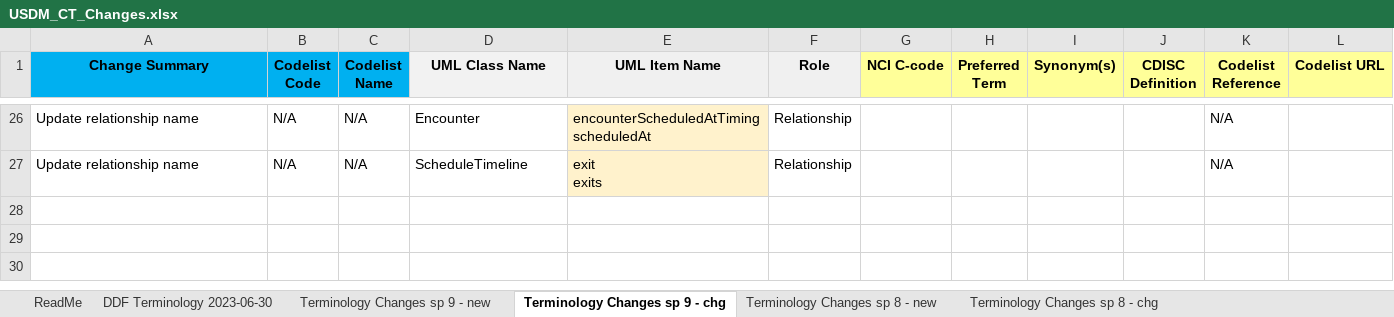
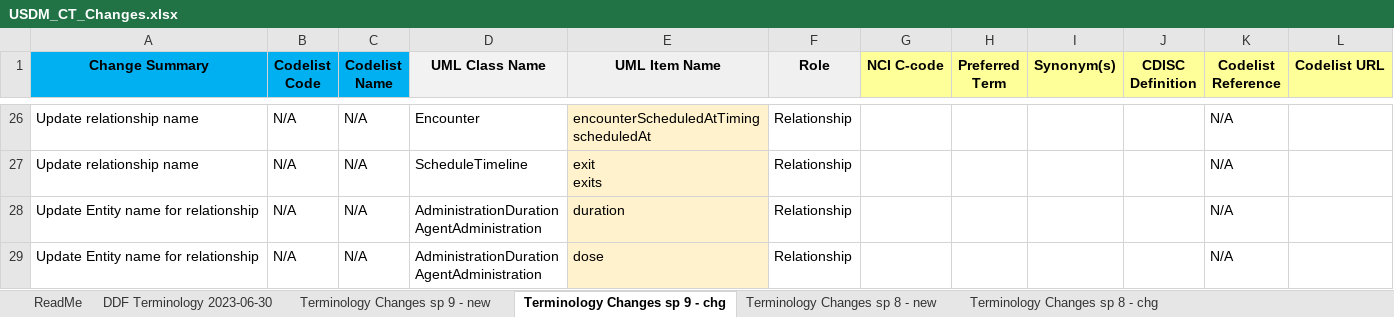
Before and after one commit to cdisc-org/DDF-RA, an Excel workbook: Deliverables/CT/USDM_CT_Changes.xlsx, sheet Terminology Changes sp 9 - chg, drawn as a sheet; only a part is shown, gaps mark what is left out; values as stored, in another font and other column widths than the file's, no borders; ↵ is a line break in a cell; the diff names each change by its address in the sheet, - before the commit and + after, or states it on an @@ line.

Commit message:
203 changes and ct deliverable

```diff
--- a/Deliverables/CT/USDM_CT_Changes.xlsx (sheet Terminology Changes sp 9 - chg)
+++ b/Deliverables/CT/USDM_CT_Changes.xlsx (sheet Terminology Changes sp 9 - chg)
+row 28: Update Entity name for relationship | N/A | N/A | AdministrationDuration ↵ AgentAdministration | duration | Relationship |  |  |  |  | N/A
+row 29: Update Entity name for relationship | N/A | N/A | AdministrationDuration ↵ AgentAdministration | dose | Relationship |  |  |  |  | N/A
```
Also changed, not shown: Deliverables/CT/USDM_CT.xlsx.
